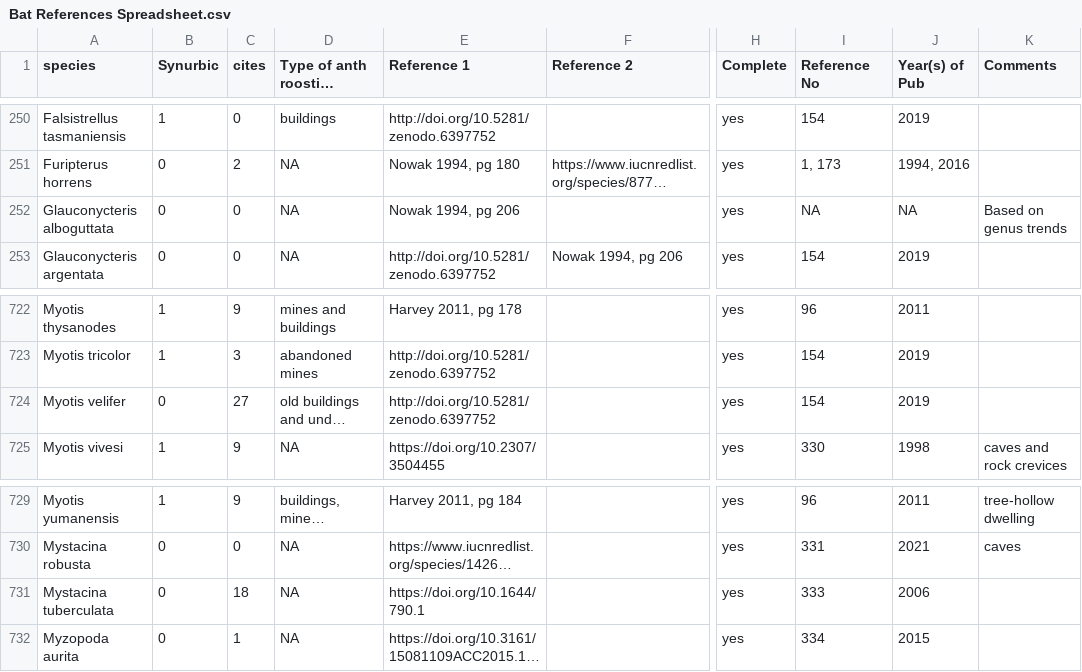
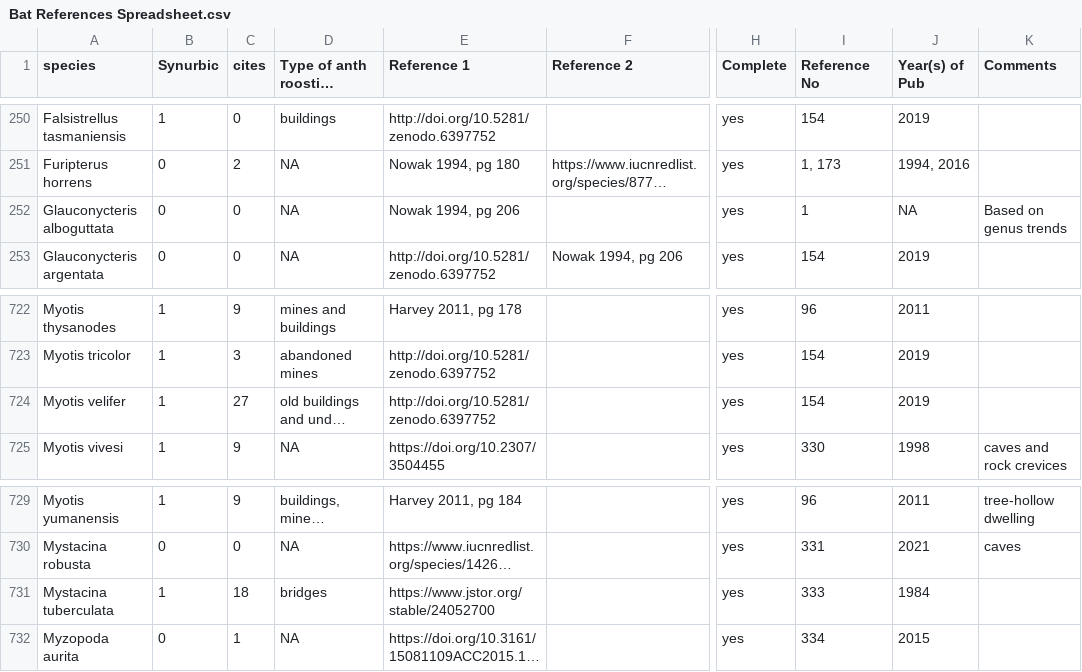
Before and after one commit to babetke/synurbat, a CSV file: raw/Bat References Spreadsheet.csv, drawn as a sheet; only a part is shown, gaps mark what is left out; long unchanged cells end in …; the diff names each change by its address in the sheet, - before the commit and + after, or states it on an @@ line.

```diff
--- a/raw/Bat References Spreadsheet.csv
+++ b/raw/Bat References Spreadsheet.csv
-I252 (Reference No): NA
+I252 (Reference No): 1
-B724 (Synurbic): 0
+B724 (Synurbic): 1
-B731 (Synurbic): 0
+B731 (Synurbic): 1
-D731 (Type of anth roosting structure): NA
+D731 (Type of anth roosting structure): bridges
-E731 (Reference 1): https://doi.org/10.1644/790.1
+E731 (Reference 1): https://www.jstor.org/stable/24052700
-J731 (Year(s) of Pub): 2006
+J731 (Year(s) of Pub): 1984
```
Also changed, not shown: raw/IUCN data merge to zoonotic.csv, 1 other file.
